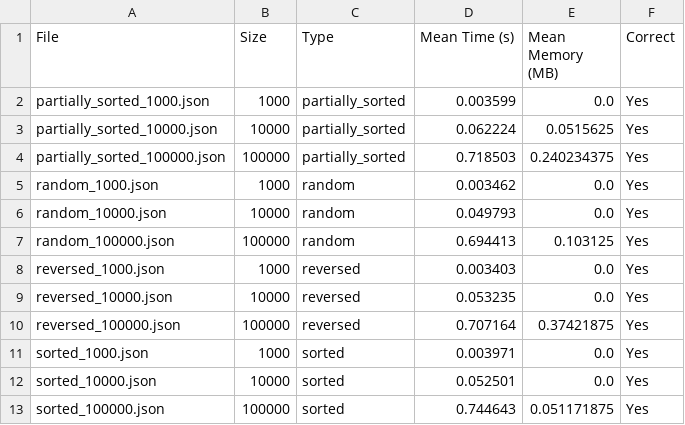
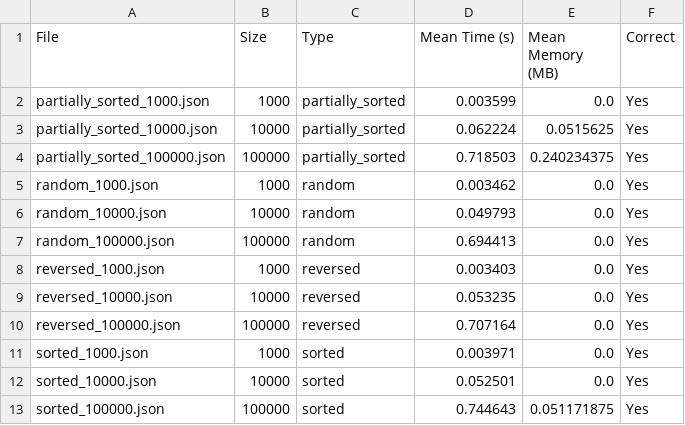
Before and after one commit to KimEunAe33/algorithm2025, a CSV file: assignment1/no_care_stability/results/introsort_results.csv, drawn as a sheet.

Commit message:
Update introsort_results.csv

```diff
--- a/assignment1/no_care_stability/results/introsort_results.csv
+++ b/assignment1/no_care_stability/results/introsort_results.csv
@@ -6,6 +6,6 @@ random_1000.json,1000,random,0.003462,0.0,Yes
 random_10000.json,10000,random,0.049793,0.0,Yes
-random_100000.json,100000,random,0.694413,0.103125,Yes
+random_100000.json,100000,random,0.694413,0.0,Yes
 reversed_1000.json,1000,reversed,0.003403,0.0,Yes
 reversed_10000.json,10000,reversed,0.053235,0.0,Yes
-reversed_100000.json,100000,reversed,0.707164,0.37421875,Yes
+reversed_100000.json,100000,reversed,0.707164,0.0,Yes
 sorted_1000.json,1000,sorted,0.003971,0.0,Yes
```
